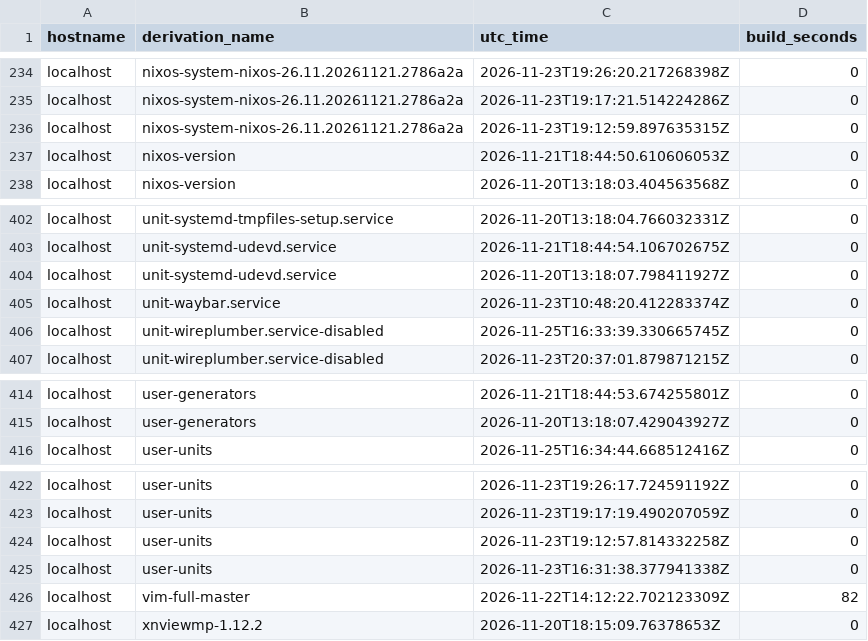
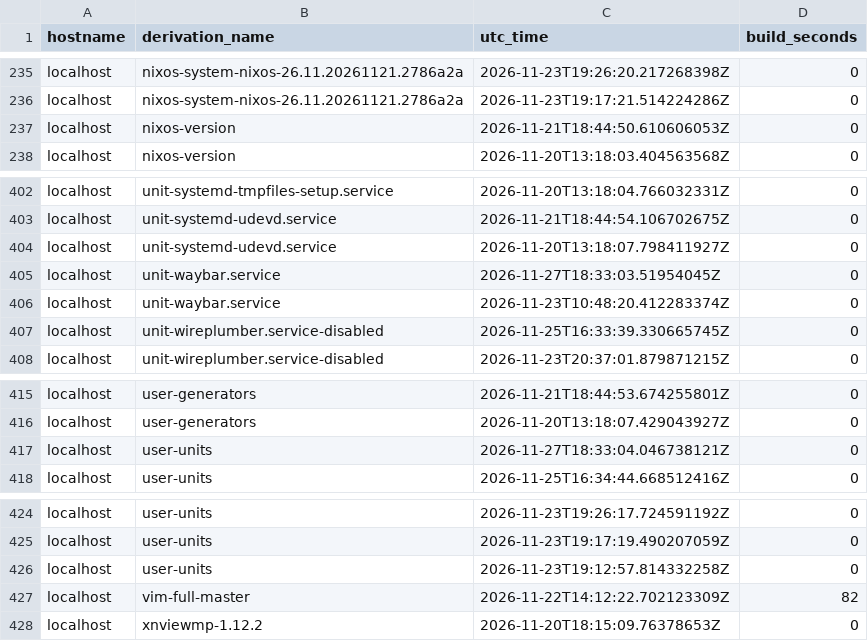
Before and after one commit to lrestj/zbook, a CSV file: .local/state/rom/build-reports-v1.csv, drawn as a sheet; only a part is shown, gaps mark what is left out; the diff covers the shown part only.

Commit message:
Waybar & Mate-polkit via systemd services WORK!!!

```diff
--- a/.local/state/rom/build-reports-v1.csv
+++ b/.local/state/rom/build-reports-v1.csv
@@ -235,3 +236,2 @@ localhost,nixos-system-nixos-26.11.20261121.2786a2a,2026-11-23T19:26:20.21726839
 localhost,nixos-system-nixos-26.11.20261121.2786a2a,2026-11-23T19:17:21.514224286Z,0
-localhost,nixos-system-nixos-26.11.20261121.2786a2a,2026-11-23T19:12:59.897635315Z,0
 localhost,nixos-version,2026-11-21T18:44:50.610606053Z,0
@@ -404,2 +404,3 @@ localhost,unit-systemd-udevd.service,2026-11-21T18:44:54.106702675Z,0
 localhost,unit-systemd-udevd.service,2026-11-20T13:18:07.798411927Z,0
+localhost,unit-waybar.service,2026-11-27T18:33:03.51954045Z,0
 localhost,unit-waybar.service,2026-11-23T10:48:20.412283374Z,0
@@ -415,2 +416,3 @@ localhost,user-generators,2026-11-21T18:44:53.674255801Z,0
 localhost,user-generators,2026-11-20T13:18:07.429043927Z,0
+localhost,user-units,2026-11-27T18:33:04.046738121Z,0
 localhost,user-units,2026-11-25T16:34:44.668512416Z,0
@@ -424,3 +426,2 @@ localhost,user-units,2026-11-23T19:17:19.490207059Z,0
 localhost,user-units,2026-11-23T19:12:57.814332258Z,0
-localhost,user-units,2026-11-23T16:31:38.377941338Z,0
 localhost,vim-full-master,2026-11-22T14:12:22.702123309Z,82
```
Also changed, not shown: 3 added rows and 2 removed rows elsewhere in this file, 4 other files.
